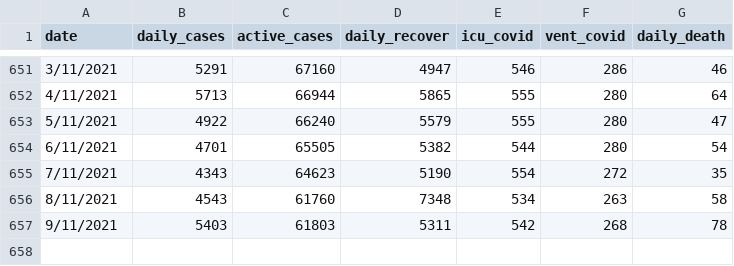
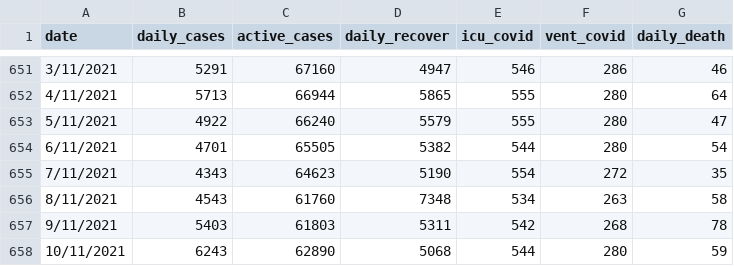
Before and after one commit to umaurosli/covid19_mys, a CSV file: covid19_mys_stats.csv, drawn as a sheet; only a part is shown, gaps mark what is left out.

Commit message:
Update covid19_mys_stats.csv

```diff
--- a/covid19_mys_stats.csv
+++ b/covid19_mys_stats.csv
@@ -657 +657,2 @@ date,daily_cases,active_cases,daily_recover,icu_covid,vent_covid,daily_death
 9/11/2021,5403,61803,5311,542,268,78
+10/11/2021,6243,62890,5068,544,280,59
```
